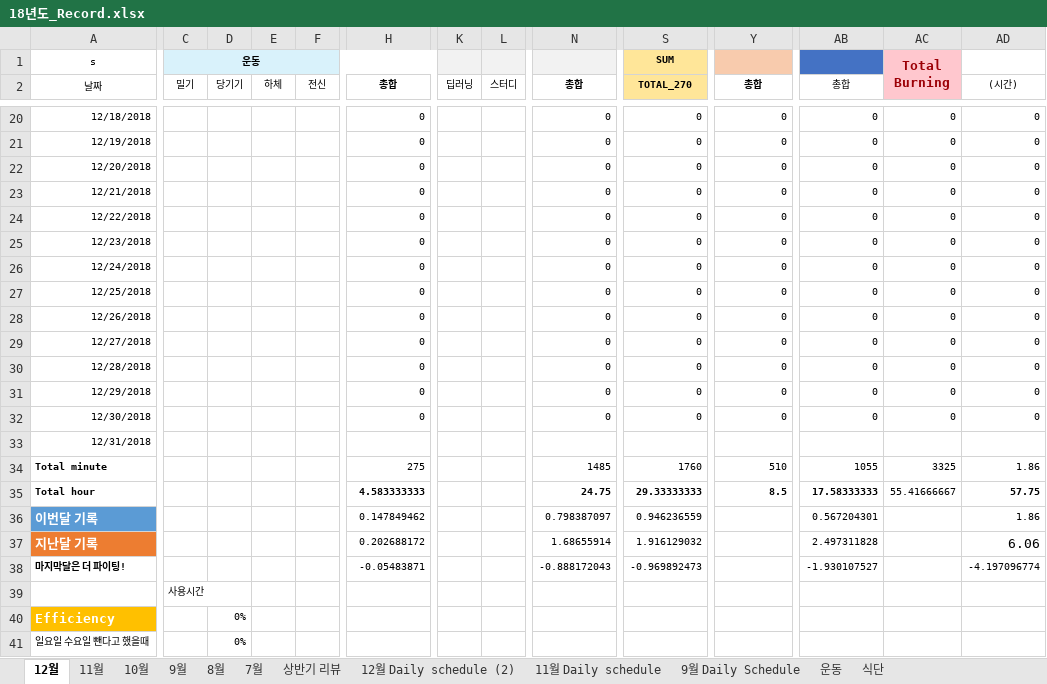
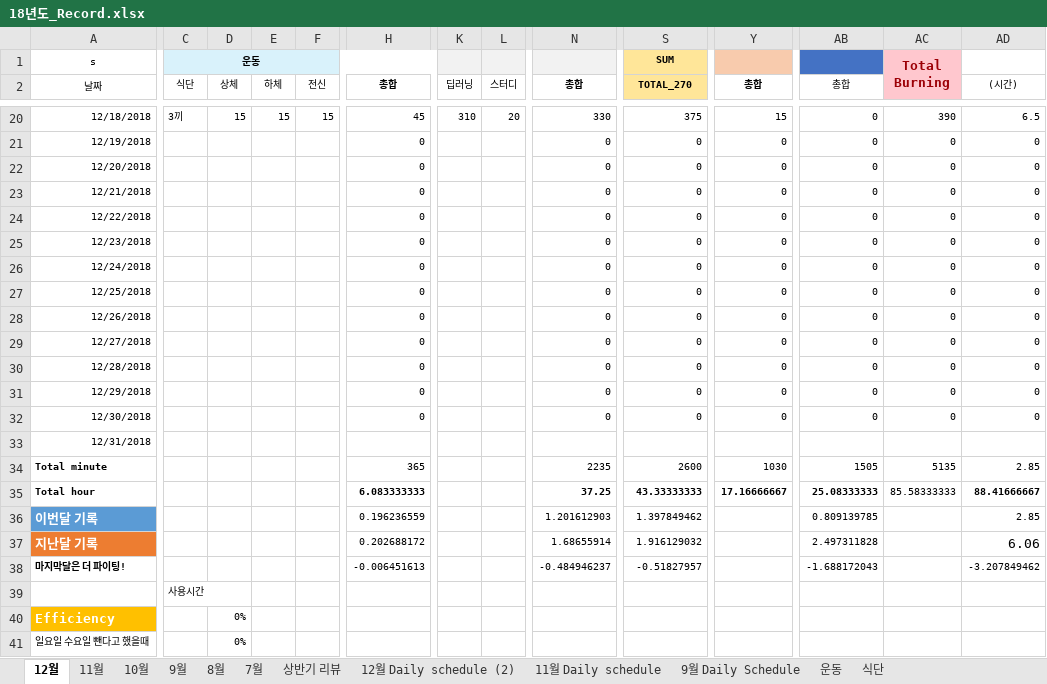
Before and after one commit to Taeu/taeu.github.io, an Excel workbook: record/18년도_Record.xlsx, sheet 12월, drawn as a sheet; only a part is shown, gaps mark what is left out; values as stored, in another font and other column widths than the file's, no borders; the diff covers the shown part only; the diff names each change by its address in the sheet, - before the commit and + after, or states it on an @@ line.

```diff
--- a/record/18년도_Record.xlsx (sheet 12월)
+++ b/record/18년도_Record.xlsx (sheet 12월)
-C2: 밀기
+C2: 식단
-D2: 당기기
+D2: 상체
-C20 (식단): (empty)
+C20 (식단): 3끼
-D20 (상체): (empty)
+D20 (상체): 15
-E20 (하체): (empty)
+E20 (하체): 15
-F20 (전신): (empty)
+F20 (전신): 15
-H20 (총합): 0
+H20 (총합): 45
-K20 (딥러닝): (empty)
+K20 (딥러닝): 310
-L20 (스터디): (empty)
+L20 (스터디): 20
-N20 (총합): 0
+N20 (총합): 330
-S20 (TOTAL_270): 0
+S20 (TOTAL_270): 375
-Y20 (총합): 0
+Y20 (총합): 15
-AC20: 0
+AC20: 390
-AD20 ((시간)): 0
+AD20 ((시간)): 6.5
-H34 (총합): 275
+H34 (총합): 365
-N34 (총합): 1485
+N34 (총합): 2235
-S34 (TOTAL_270): 1760
+S34 (TOTAL_270): 2600
-Y34 (총합): 510
+Y34 (총합): 1030
-AB34 (총합): 1055
+AB34 (총합): 1505
-AC34: 3325
+AC34: 5135
-AD34 ((시간)): 1.86
+AD34 ((시간)): 2.85
-H35 (총합): 4.583333333
+H35 (총합): 6.083333333
-N35 (총합): 24.75
+N35 (총합): 37.25
-S35 (TOTAL_270): 29.33333333
+S35 (TOTAL_270): 43.33333333
-Y35 (총합): 8.5
+Y35 (총합): 17.16666667
-AB35 (총합): 17.58333333
+AB35 (총합): 25.08333333
-AC35: 55.41666667
+AC35: 85.58333333
-AD35 ((시간)): 57.75
+AD35 ((시간)): 88.41666667
-H36 (총합): 0.147849462
+H36 (총합): 0.196236559
-N36 (총합): 0.798387097
+N36 (총합): 1.201612903
-S36 (TOTAL_270): 0.946236559
+S36 (TOTAL_270): 1.397849462
-AB36 (총합): 0.567204301
+AB36 (총합): 0.809139785
-AD36 ((시간)): 1.86
+AD36 ((시간)): 2.85
-H38 (총합): -0.05483871
+H38 (총합): -0.006451613
-N38 (총합): -0.888172043
+N38 (총합): -0.484946237
-S38 (TOTAL_270): -0.969892473
+S38 (TOTAL_270): -0.51827957
-AB38 (총합): -1.930107527
+AB38 (총합): -1.688172043
-AD38 ((시간)): -4.197096774
+AD38 ((시간)): -3.207849462
```
Also changed, not shown: 54 edited cells elsewhere in this sheet.
